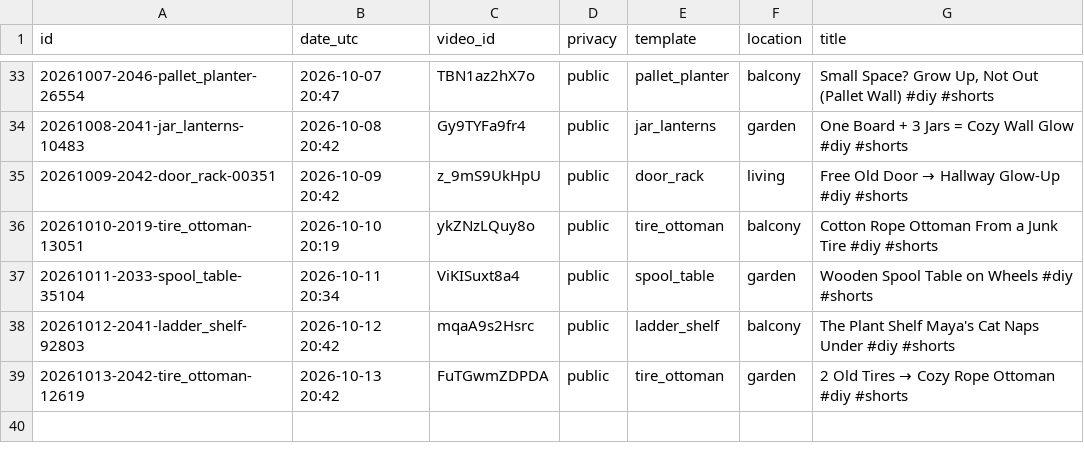
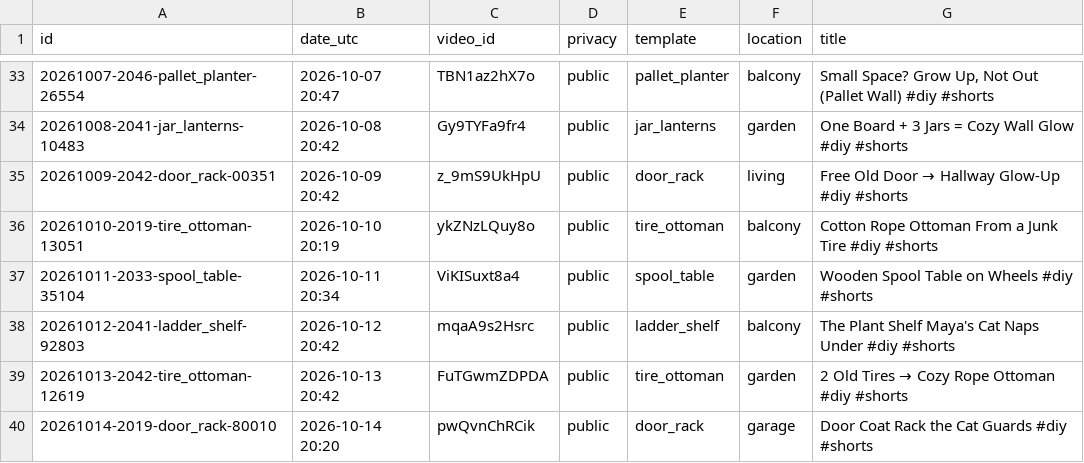
Before and after one commit to olgunkadirgulhan/maya-builds-cozy, a CSV file: published.csv, drawn as a sheet; only a part is shown, gaps mark what is left out.

Commit message:
short: 2026-10-14-2020

```diff
--- a/published.csv
+++ b/published.csv
@@ -39 +39,2 @@ id,date_utc,video_id,privacy,template,location,title
 20261013-2042-tire_ottoman-12619,2026-10-13 20:42,FuTGwmZDPDA,public,tire_ottoman,garden,2 Old Tires → Cozy Rope Ottoman #diy #shorts
+20261014-2019-door_rack-80010,2026-10-14 20:20,pwQvnChRCik,public,door_rack,garage,Door Coat Rack the Cat Guards #diy #shorts
```
Also changed, not shown: 1 other file.
